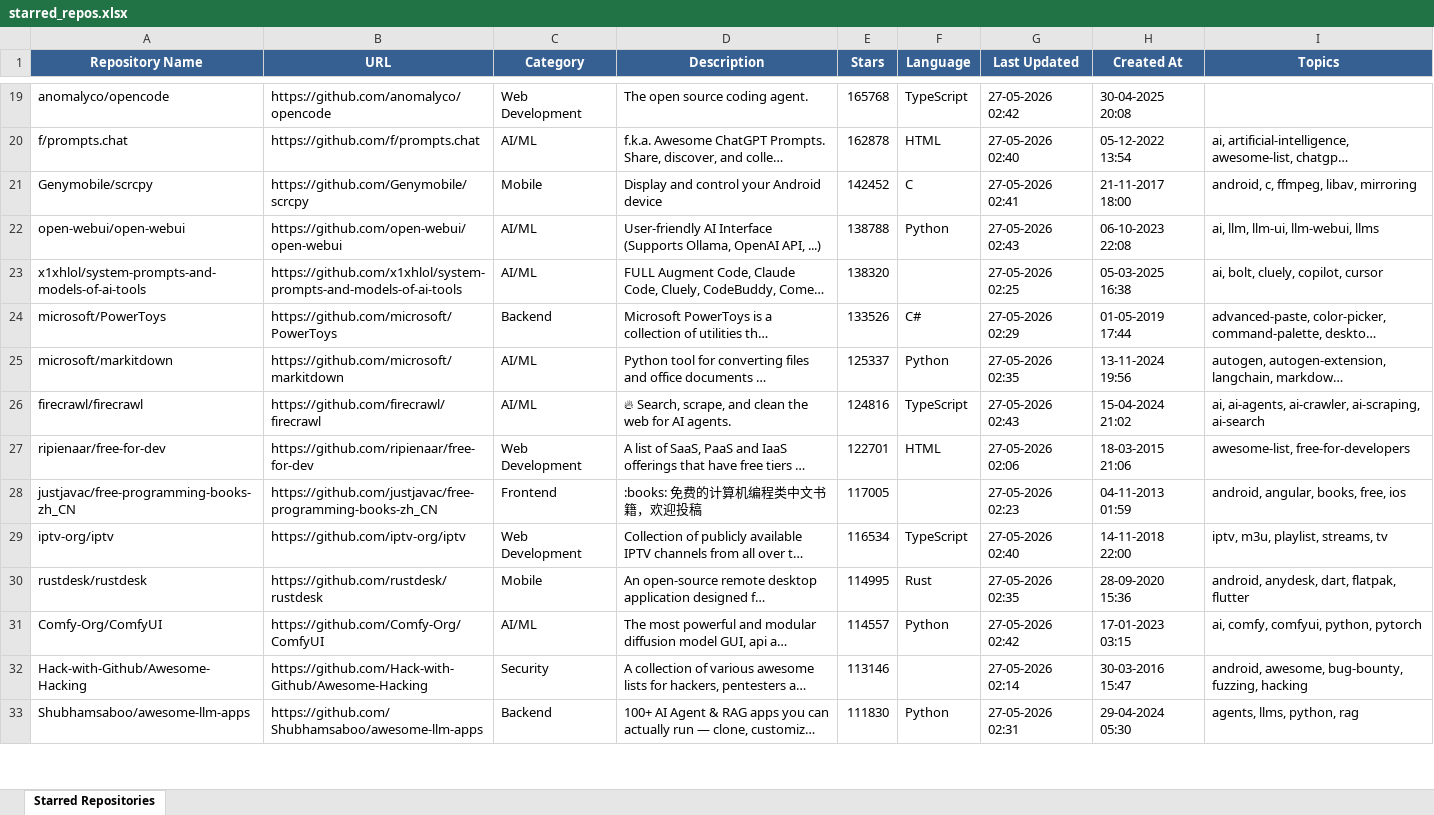
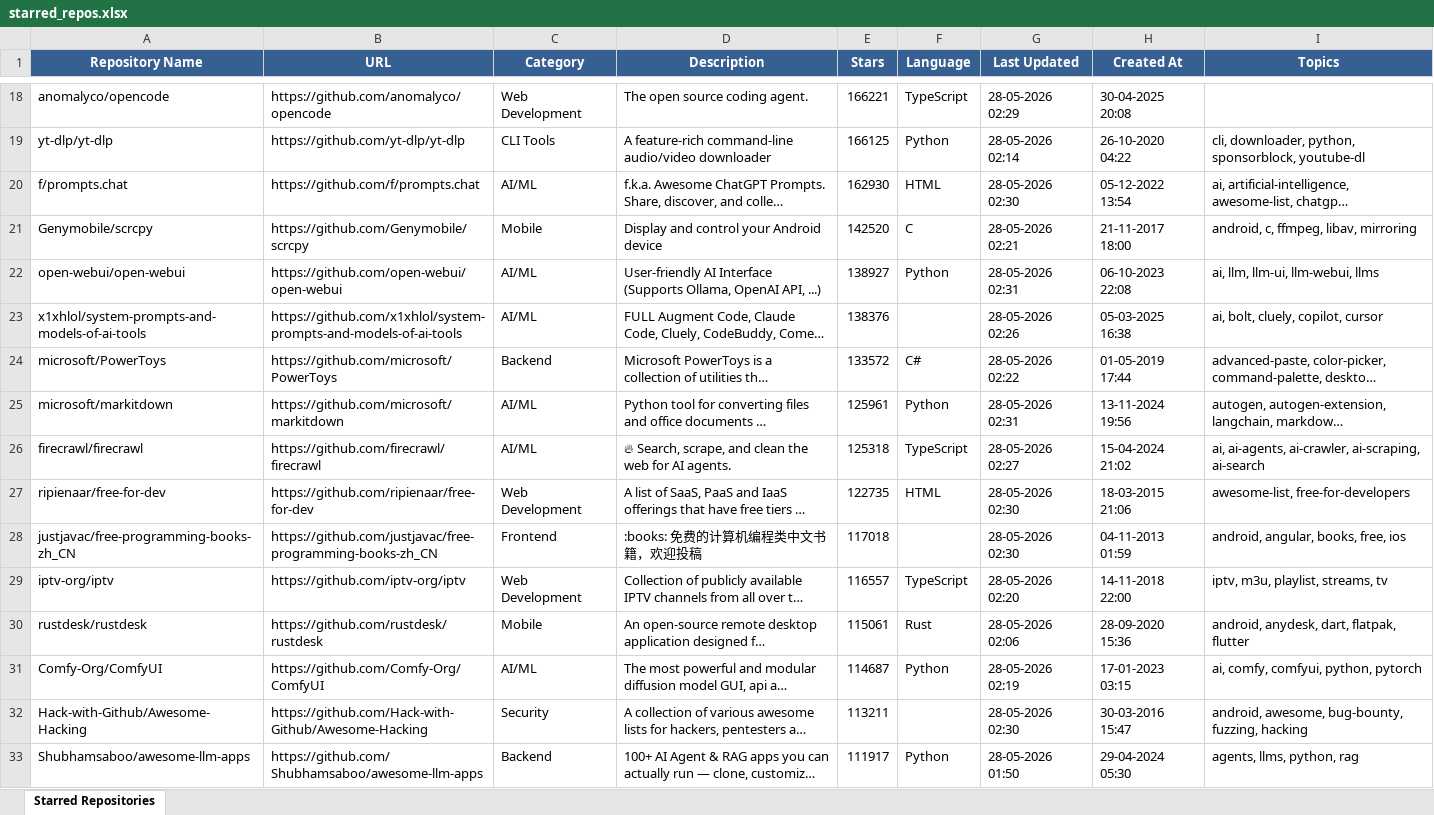
Before and after one commit to ragilmalik/starred-repos, an Excel workbook: starred_repos.xlsx, sheet Starred Repositories, drawn as a sheet; only a part is shown, gaps mark what is left out; long unchanged cells end in …; values as stored, in another font and other column widths than the file's, no borders; addresses are those after the commit; the diff covers the shown part only; the diff names each change by its address in the sheet, - before the commit and + after, or states it on an @@ line.

```diff
--- a/starred_repos.xlsx (sheet Starred Repositories)
+++ b/starred_repos.xlsx (sheet Starred Repositories)
-E18 (Stars): 165768
+E18 (Stars): 166221
-G18 (Last Updated): 27-05-2026 02:42
+G18 (Last Updated): 28-05-2026 02:29
+row 19: yt-dlp/yt-dlp | https://github.com/yt-dlp/yt-dlp | CLI Tools | A feature-rich command-line audio/video downloader | 166125 | Python | 28-05-2026 02:14 | 26-10-2020 04:22 | cli, downloader, python, sponsorblock, youtube-dl
-E20 (Stars): 162878
+E20 (Stars): 162930
-G20 (Last Updated): 27-05-2026 02:40
+G20 (Last Updated): 28-05-2026 02:30
-E21 (Stars): 142452
+E21 (Stars): 142520
-G21 (Last Updated): 27-05-2026 02:41
+G21 (Last Updated): 28-05-2026 02:21
-E22 (Stars): 138788
+E22 (Stars): 138927
-G22 (Last Updated): 27-05-2026 02:43
+G22 (Last Updated): 28-05-2026 02:31
-E23 (Stars): 138320
+E23 (Stars): 138376
-G23 (Last Updated): 27-05-2026 02:25
+G23 (Last Updated): 28-05-2026 02:26
-E24 (Stars): 133526
+E24 (Stars): 133572
-G24 (Last Updated): 27-05-2026 02:29
+G24 (Last Updated): 28-05-2026 02:22
-E25 (Stars): 125337
+E25 (Stars): 125961
-G25 (Last Updated): 27-05-2026 02:35
+G25 (Last Updated): 28-05-2026 02:31
-E26 (Stars): 124816
+E26 (Stars): 125318
-G26 (Last Updated): 27-05-2026 02:43
+G26 (Last Updated): 28-05-2026 02:27
-E27 (Stars): 122701
+E27 (Stars): 122735
-G27 (Last Updated): 27-05-2026 02:06
+G27 (Last Updated): 28-05-2026 02:30
-E28 (Stars): 117005
+E28 (Stars): 117018
-G28 (Last Updated): 27-05-2026 02:23
+G28 (Last Updated): 28-05-2026 02:30
-E29 (Stars): 116534
+E29 (Stars): 116557
-G29 (Last Updated): 27-05-2026 02:40
+G29 (Last Updated): 28-05-2026 02:20
-E30 (Stars): 114995
+E30 (Stars): 115061
-G30 (Last Updated): 27-05-2026 02:35
+G30 (Last Updated): 28-05-2026 02:06
-E31 (Stars): 114557
+E31 (Stars): 114687
-G31 (Last Updated): 27-05-2026 02:42
+G31 (Last Updated): 28-05-2026 02:19
-E32 (Stars): 113146
+E32 (Stars): 113211
-G32 (Last Updated): 27-05-2026 02:14
+G32 (Last Updated): 28-05-2026 02:30
-E33 (Stars): 111830
+E33 (Stars): 111917
-G33 (Last Updated): 27-05-2026 02:31
+G33 (Last Updated): 28-05-2026 01:50
```
Also changed, not shown: 46 added rows, 47 removed rows and 1043 edited cells elsewhere in this sheet, 2 other files.
